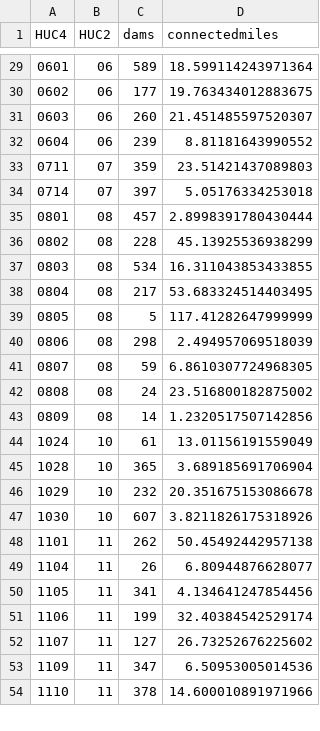
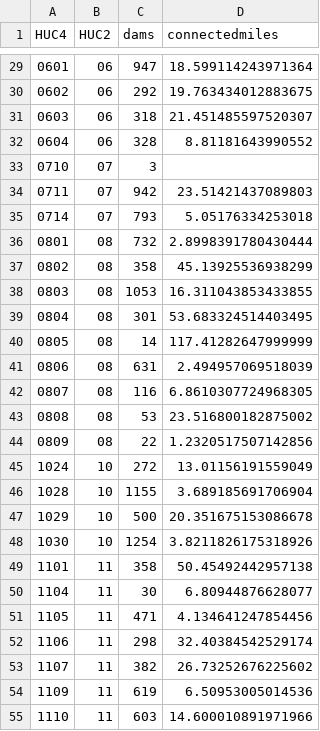
Before and after one commit to astutespruce/sarp-connectivity, a CSV file: data/summary/HUC4.csv, drawn as a sheet; only a part is shown, gaps mark what is left out; the diff covers the shown part only.

```diff
--- a/data/summary/HUC4.csv
+++ b/data/summary/HUC4.csv
@@ -29,26 +29,27 @@
-"0601","06",589,18.599114243971364
-"0602","06",177,19.763434012883675
-"0603","06",260,21.451485597520307
-"0604","06",239,8.81181643990552
-"0711","07",359,23.51421437089803
-"0714","07",397,5.05176334253018
-"0801","08",457,2.8998391780430444
-"0802","08",228,45.13925536938299
-"0803","08",534,16.311043853433855
-"0804","08",217,53.683324514403495
-"0805","08",5,117.41282647999999
-"0806","08",298,2.494957069518039
-"0807","08",59,6.8610307724968305
-"0808","08",24,23.516800182875002
-"0809","08",14,1.2320517507142856
-"1024","10",61,13.01156191559049
-"1028","10",365,3.689185691706904
-"1029","10",232,20.351675153086678
-"1030","10",607,3.8211826175318926
-"1101","11",262,50.45492442957138
-"1104","11",26,6.80944876628077
-"1105","11",341,4.134641247854456
-"1106","11",199,32.40384542529174
-"1107","11",127,26.73252676225602
-"1109","11",347,6.50953005014536
-"1110","11",378,14.600010891971966
+"0601","06",947,18.599114243971364
+"0602","06",292,19.763434012883675
+"0603","06",318,21.451485597520307
+"0604","06",328,8.81181643990552
+"0710","07",3,""
+"0711","07",942,23.51421437089803
+"0714","07",793,5.05176334253018
+"0801","08",732,2.8998391780430444
+"0802","08",358,45.13925536938299
+"0803","08",1053,16.311043853433855
+"0804","08",301,53.683324514403495
+"0805","08",14,117.41282647999999
+"0806","08",631,2.494957069518039
+"0807","08",116,6.8610307724968305
+"0808","08",53,23.516800182875002
+"0809","08",22,1.2320517507142856
+"1024","10",272,13.01156191559049
+"1028","10",1155,3.689185691706904
+"1029","10",500,20.351675153086678
+"1030","10",1254,3.8211826175318926
+"1101","11",358,50.45492442957138
+"1104","11",30,6.80944876628077
+"1105","11",471,4.134641247854456
+"1106","11",298,32.40384542529174
+"1107","11",382,26.73252676225602
+"1109","11",619,6.50953005014536
+"1110","11",603,14.600010891971966
```
Also changed, not shown: 48 edited cells elsewhere in this file, data/summary/Ecoregion2.csv, data/summary/Ecoregion3.csv, 9 other files.
